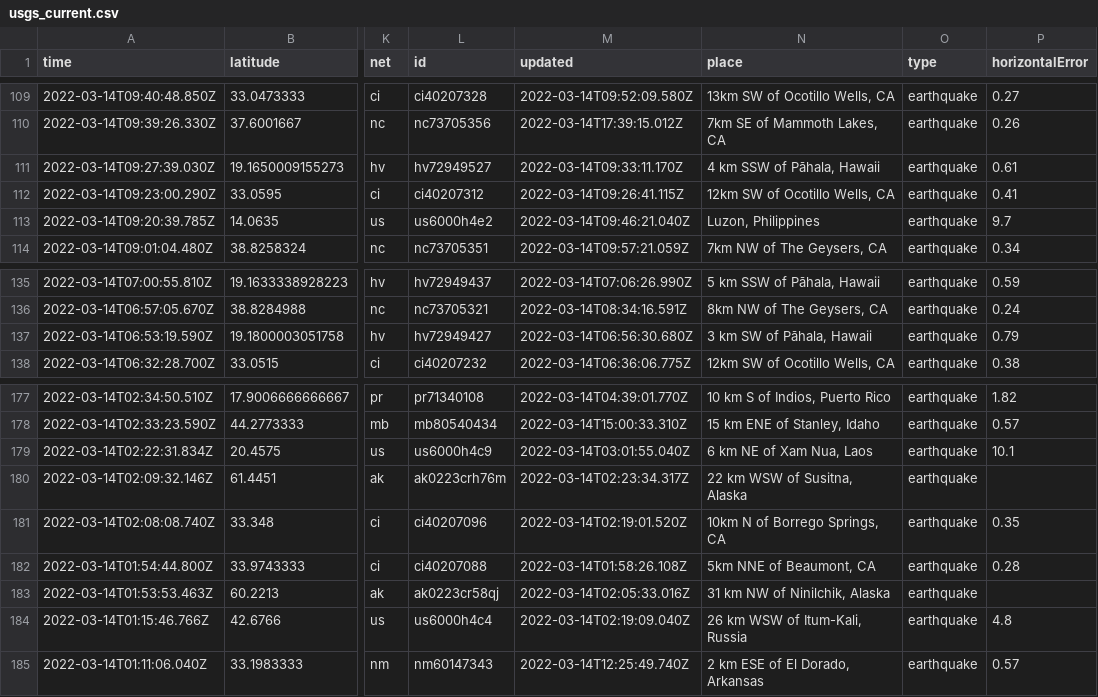
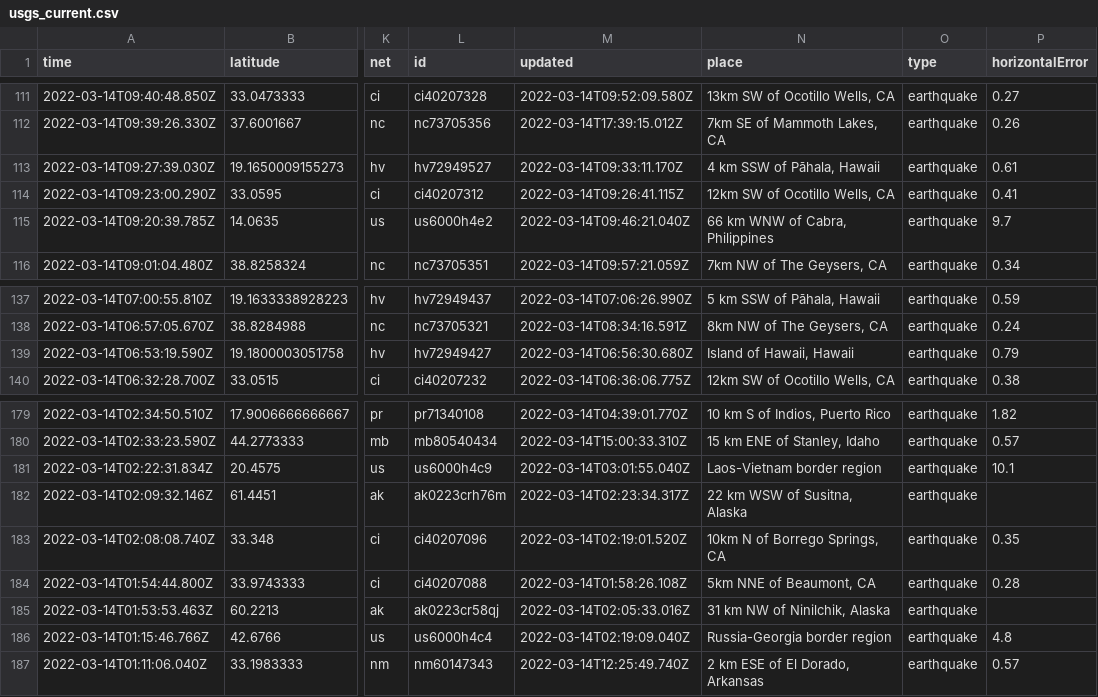
Before and after one commit to lambrechts/nicar2022-github-actions, a CSV file: usgs_current.csv, drawn as a sheet; only a part is shown, gaps mark what is left out; addresses are those after the commit; the diff covers the shown part only; the diff names each change by its address in the sheet, - before the commit and + after, or states it on an @@ line.

```diff
--- a/usgs_current.csv
+++ b/usgs_current.csv
-N115 (place): Luzon, Philippines
+N115 (place): 66 km WNW of Cabra, Philippines
-N139 (place): 3 km SW of Pāhala, Hawaii
+N139 (place): Island of Hawaii, Hawaii
-N181 (place): 6 km NE of Xam Nua, Laos
+N181 (place): Laos-Vietnam border region
-N186 (place): 26 km WSW of Itum-Kali, Russia
+N186 (place): Russia-Georgia border region
```
Also changed, not shown: 3 added rows, 2 removed rows and 5 edited cells elsewhere in this file, usgs_main.csv.
